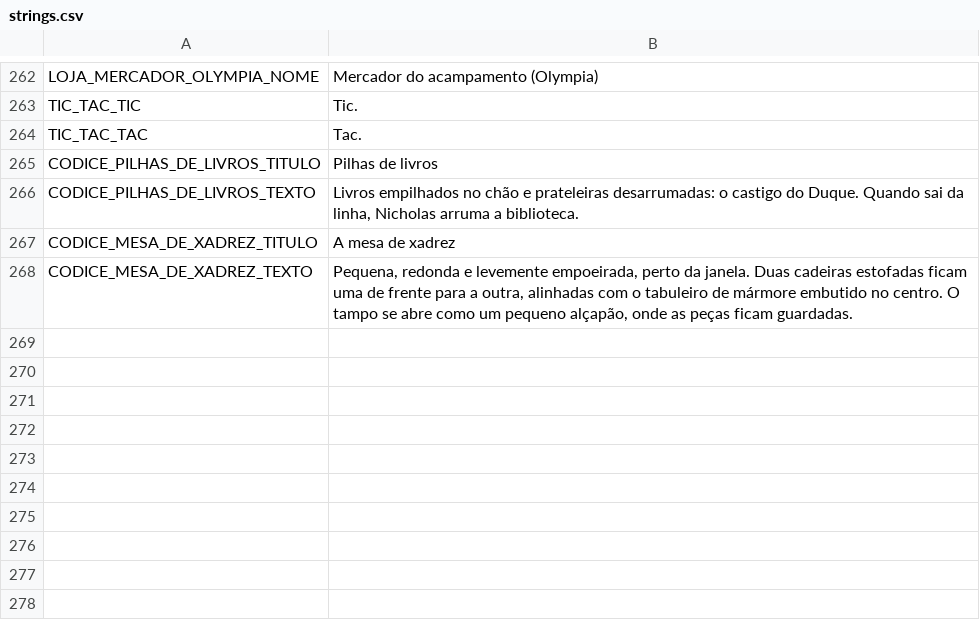
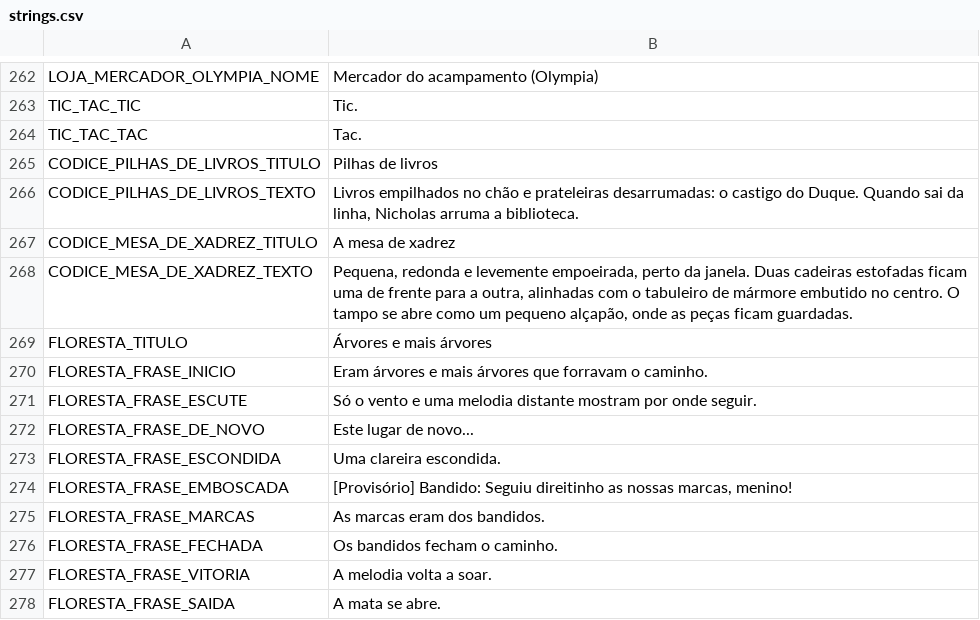
Before and after one commit to mracapulco/For_Helade, a CSV file: i18n/strings.csv, drawn as a sheet; only a part is shown, gaps mark what is left out; the diff names each change by its address in the sheet, - before the commit and + after, or states it on an @@ line.

```diff
--- a/i18n/strings.csv
+++ b/i18n/strings.csv
+row 269: FLORESTA_TITULO | Árvores e mais árvores
+row 270: FLORESTA_FRASE_INICIO | Eram árvores e mais árvores que forravam o caminho.
+row 271: FLORESTA_FRASE_ESCUTE | Só o vento e uma melodia distante mostram por onde seguir.
+row 272: FLORESTA_FRASE_DE_NOVO | Este lugar de novo...
+row 273: FLORESTA_FRASE_ESCONDIDA | Uma clareira escondida.
+row 274: FLORESTA_FRASE_EMBOSCADA | [Provisório] Bandido: Seguiu direitinho as nossas marcas, menino!
+row 275: FLORESTA_FRASE_MARCAS | As marcas eram dos bandidos.
+row 276: FLORESTA_FRASE_FECHADA | Os bandidos fecham o caminho.
+row 277: FLORESTA_FRASE_VITORIA | A melodia volta a soar.
+row 278: FLORESTA_FRASE_SAIDA | A mata se abre.
```
Also changed, not shown: 28 other files.
